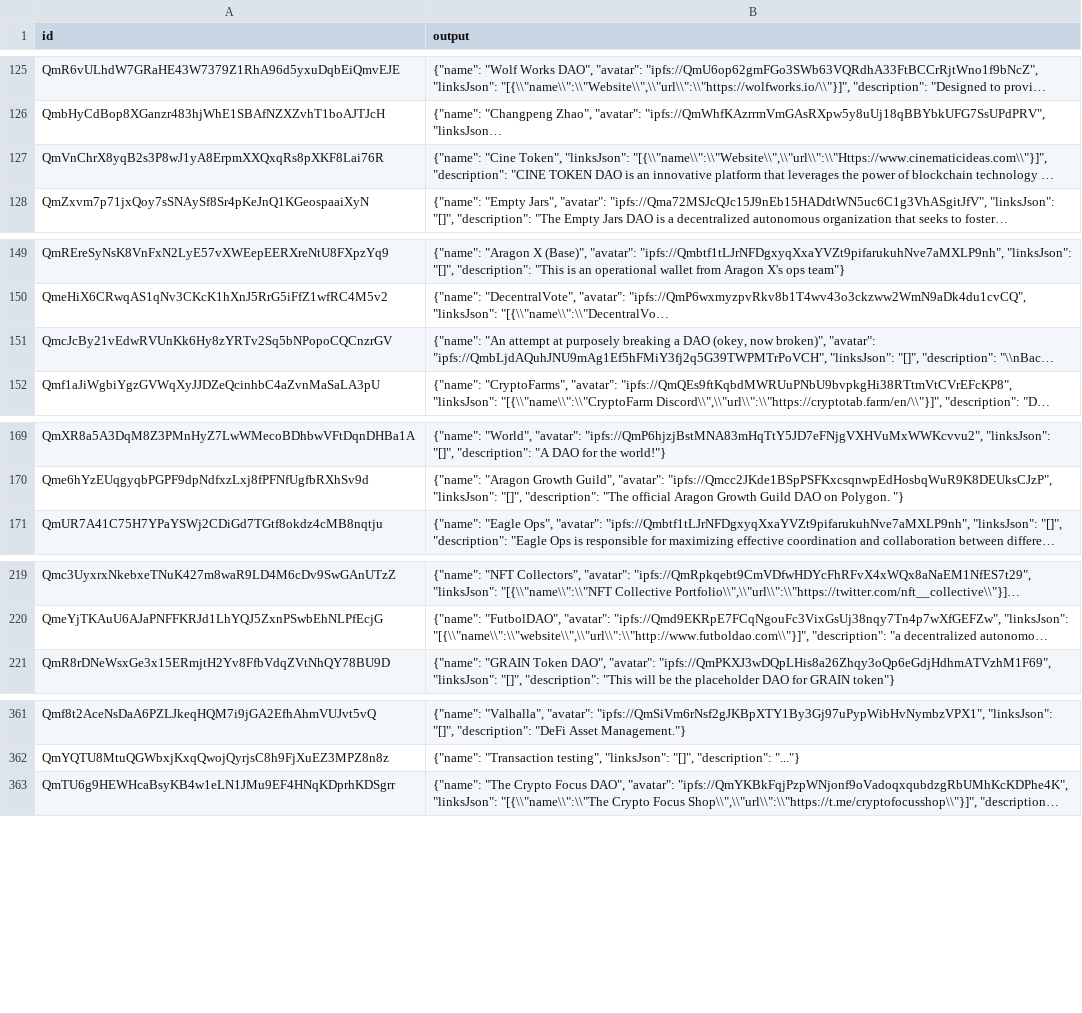
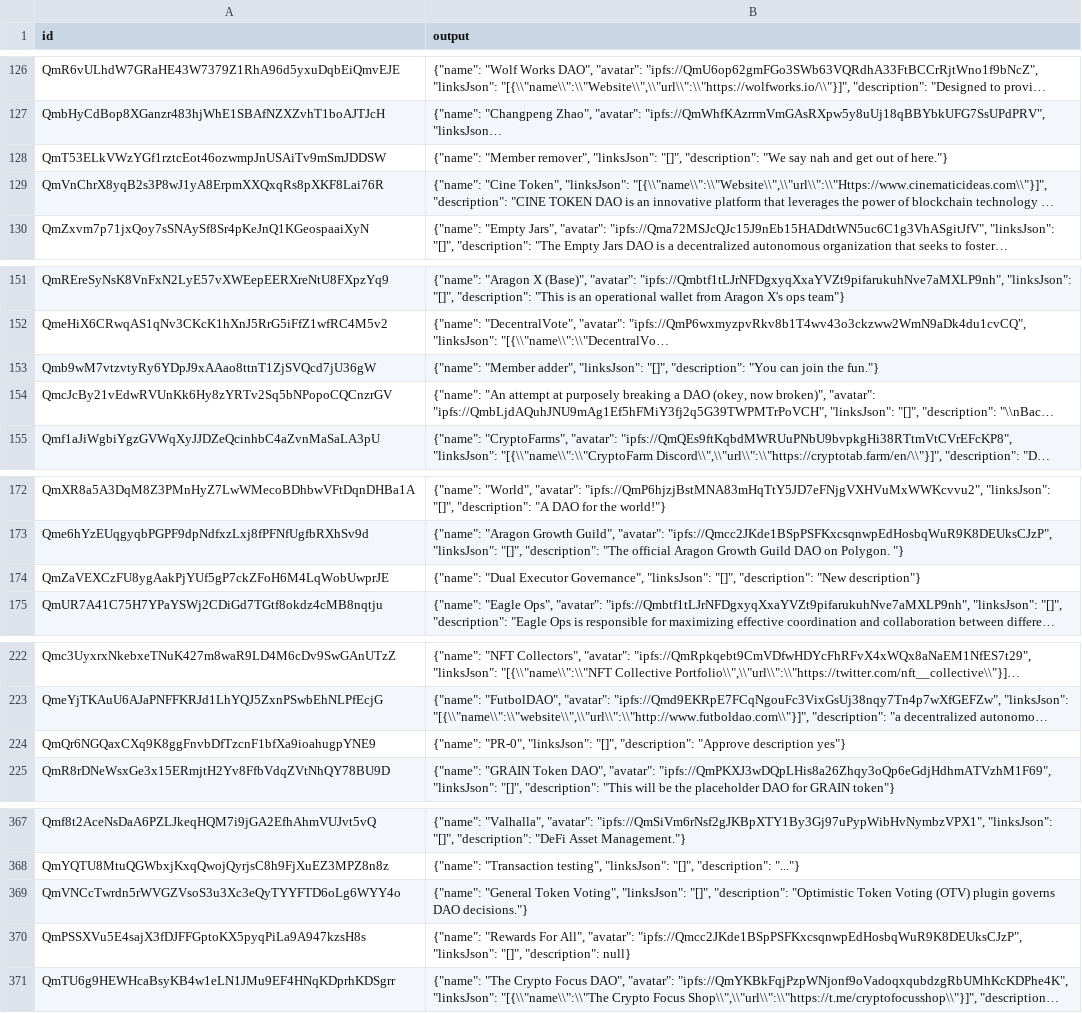
Before and after one commit to enviodev/aragon-indexer, a TSV file: .envio/cache/fetchDaoMetadata.tsv, drawn as a sheet; only a part is shown, gaps mark what is left out; long unchanged cells end in …; the diff covers the shown part only; the diff names each change by its address in the sheet, - before the commit and + after, or states it on an @@ line.

```diff
--- a/.envio/cache/fetchDaoMetadata.tsv
+++ b/.envio/cache/fetchDaoMetadata.tsv
+row 128: QmT53ELkVWzYGf1rztcEot46ozwmpJnUSAiTv9mSmJDDSW | {"name": "Member remover", "linksJson": "[]", "description": "We say nah and get out of here."}
+row 153: Qmb9wM7vtzvtyRy6YDpJ9xAAao8ttnT1ZjSVQcd7jU36gW | {"name": "Member adder", "linksJson": "[]", "description": "You can join the fun."}
+row 174: QmZaVEXCzFU8ygAakPjYUf5gP7ckZFoH6M4LqWobUwprJE | {"name": "Dual Executor Governance", "linksJson": "[]", "description": "New description"}
+row 224: QmQr6NGQaxCXq9K8ggFnvbDfTzcnF1bfXa9ioahugpYNE9 | {"name": "PR-0", "linksJson": "[]", "description": "Approve description yes"}
+row 369: QmVNCcTwrdn5rWVGZVsoS3u3Xc3eQyTYYFTD6oLg6WYY4o | {"name": "General Token Voting", "linksJson": "[]", "description": "Optimistic Token Voting (OTV) plugin governs DAO decisions."}
@@ row 233 moved to row 370: QmPSSXVu5E4sajX3fDJFFGptoKX5pyqPiLa9A947… @@
```
Also changed, not shown: 10 added rows and 5 moved rows elsewhere in this file, 2 other files.
